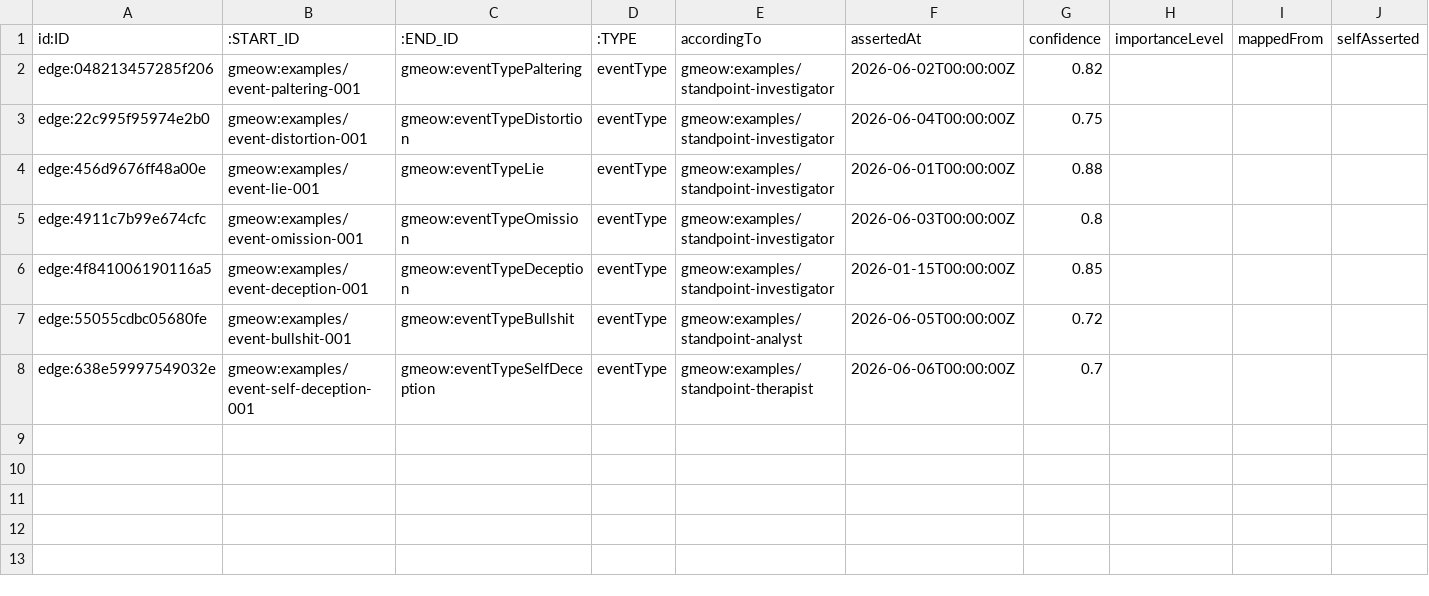
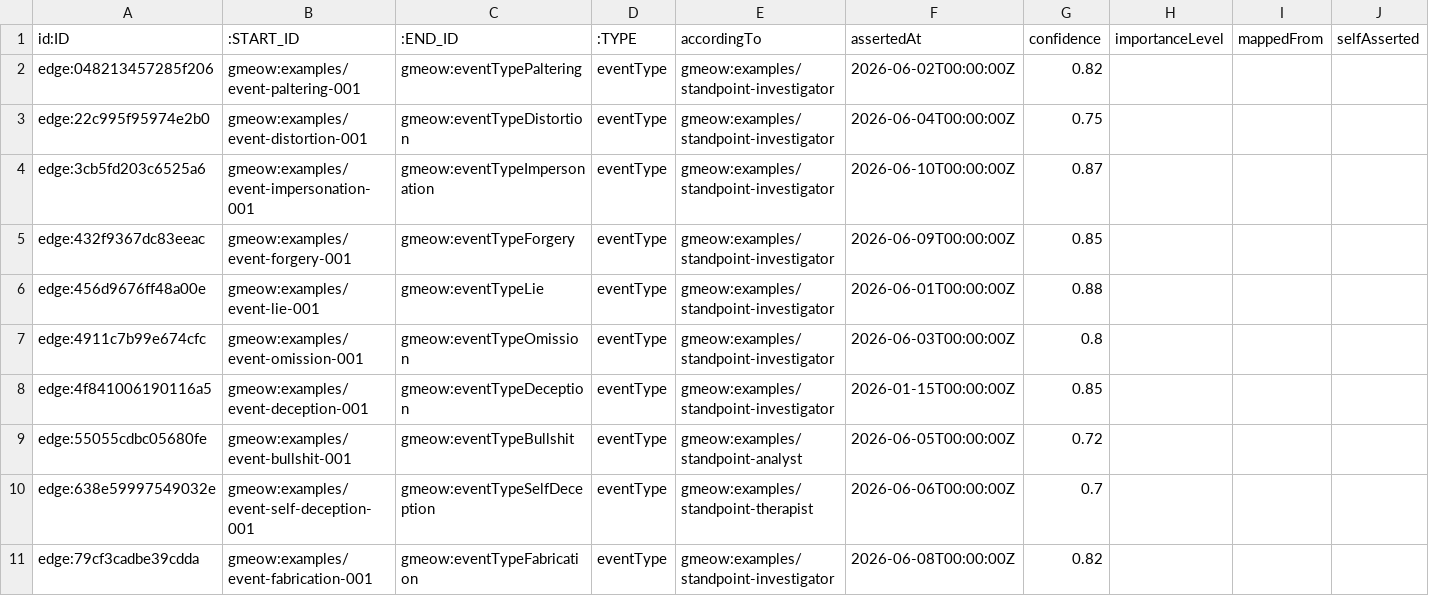
Before and after one commit to Blackcat-Informatics/gmeow-ontology, a CSV file: dist/lpg/neo4j/edges_eventType.csv, drawn as a sheet; only a part is shown; rows hold the shown columns only; the diff names each change by its address in the sheet, - before the commit and + after, or states it on an @@ line.

```diff
--- a/dist/lpg/neo4j/edges_eventType.csv
+++ b/dist/lpg/neo4j/edges_eventType.csv
+row 4: edge:3cb5fd203c6525a6 | gmeow:examples/event-impersonation-001 | gmeow:eventTypeImpersonation | eventType | gmeow:examples/standpoint-investigator | 2026-06-10T00:00:00Z | 0.87
+row 5: edge:432f9367dc83eeac | gmeow:examples/event-forgery-001 | gmeow:eventTypeForgery | eventType | gmeow:examples/standpoint-investigator | 2026-06-09T00:00:00Z | 0.85
+row 11: edge:79cf3cadbe39cdda | gmeow:examples/event-fabrication-001 | gmeow:eventTypeFabrication | eventType | gmeow:examples/standpoint-investigator | 2026-06-08T00:00:00Z | 0.82
```
Also changed, not shown: dist/lpg/neo4j/edges_heldStandpoint.csv, dist/lpg/neo4j/edges_projectedStandpoint.csv, 34 other files.
